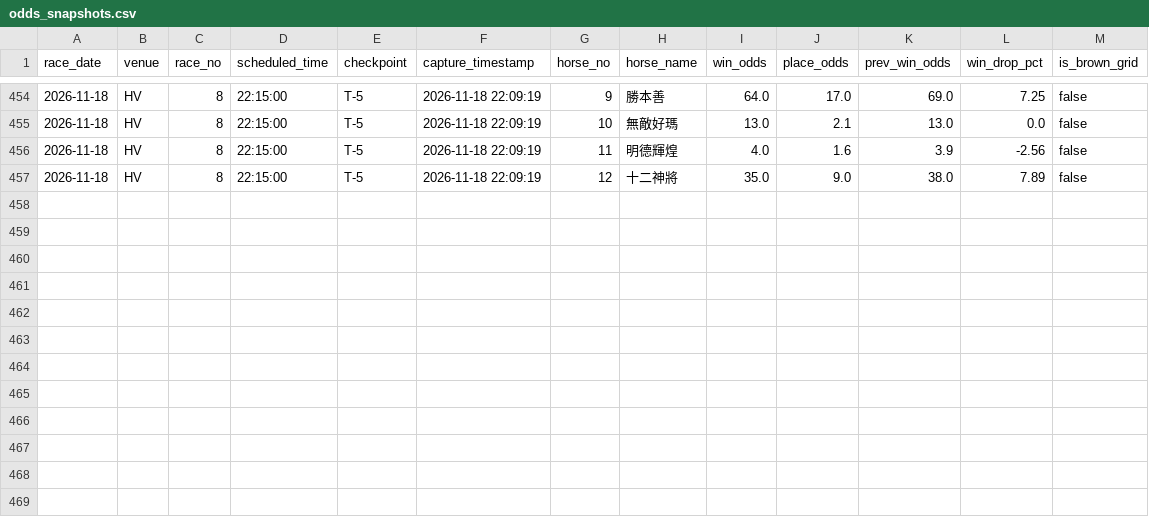
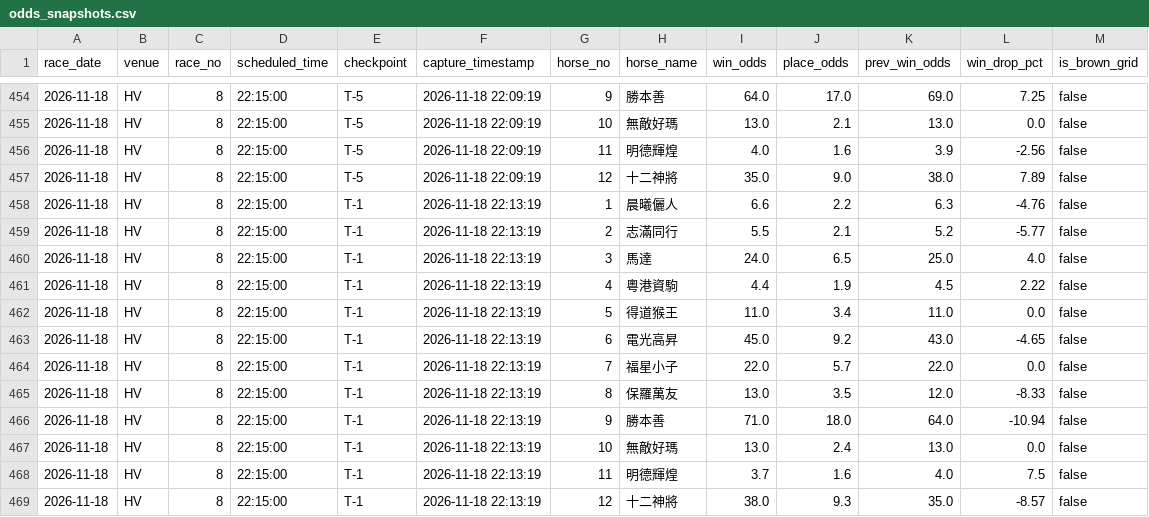
Before and after one commit to readbarapp/jc-strategy, a CSV file: data/odds_snapshots.csv, drawn as a sheet; only a part is shown, gaps mark what is left out; the diff names each change by its address in the sheet, - before the commit and + after, or states it on an @@ line.

```diff
--- a/data/odds_snapshots.csv
+++ b/data/odds_snapshots.csv
+row 458: 2026-11-18 | HV | 8 | 22:15:00 | T-1 | 2026-11-18 22:13:19 | 1 | 晨曦儷人 | 6.6 | 2.2 | 6.3 | -4.76 | false
+row 459: 2026-11-18 | HV | 8 | 22:15:00 | T-1 | 2026-11-18 22:13:19 | 2 | 志滿同行 | 5.5 | 2.1 | 5.2 | -5.77 | false
+row 460: 2026-11-18 | HV | 8 | 22:15:00 | T-1 | 2026-11-18 22:13:19 | 3 | 馬達 | 24.0 | 6.5 | 25.0 | 4.0 | false
+row 461: 2026-11-18 | HV | 8 | 22:15:00 | T-1 | 2026-11-18 22:13:19 | 4 | 粵港資駒 | 4.4 | 1.9 | 4.5 | 2.22 | false
+row 462: 2026-11-18 | HV | 8 | 22:15:00 | T-1 | 2026-11-18 22:13:19 | 5 | 得道猴王 | 11.0 | 3.4 | 11.0 | 0.0 | false
+row 463: 2026-11-18 | HV | 8 | 22:15:00 | T-1 | 2026-11-18 22:13:19 | 6 | 電光高昇 | 45.0 | 9.2 | 43.0 | -4.65 | false
+row 464: 2026-11-18 | HV | 8 | 22:15:00 | T-1 | 2026-11-18 22:13:19 | 7 | 福星小子 | 22.0 | 5.7 | 22.0 | 0.0 | false
+row 465: 2026-11-18 | HV | 8 | 22:15:00 | T-1 | 2026-11-18 22:13:19 | 8 | 保羅萬友 | 13.0 | 3.5 | 12.0 | -8.33 | false
+row 466: 2026-11-18 | HV | 8 | 22:15:00 | T-1 | 2026-11-18 22:13:19 | 9 | 勝本善 | 71.0 | 18.0 | 64.0 | -10.94 | false
+row 467: 2026-11-18 | HV | 8 | 22:15:00 | T-1 | 2026-11-18 22:13:19 | 10 | 無敵好瑪 | 13.0 | 2.4 | 13.0 | 0.0 | false
+row 468: 2026-11-18 | HV | 8 | 22:15:00 | T-1 | 2026-11-18 22:13:19 | 11 | 明德輝煌 | 3.7 | 1.6 | 4.0 | 7.5 | false
+row 469: 2026-11-18 | HV | 8 | 22:15:00 | T-1 | 2026-11-18 22:13:19 | 12 | 十二神將 | 38.0 | 9.3 | 35.0 | -8.57 | false
```
Also changed, not shown: data/odds_board.csv, data/win_board.csv, 9 other files.
